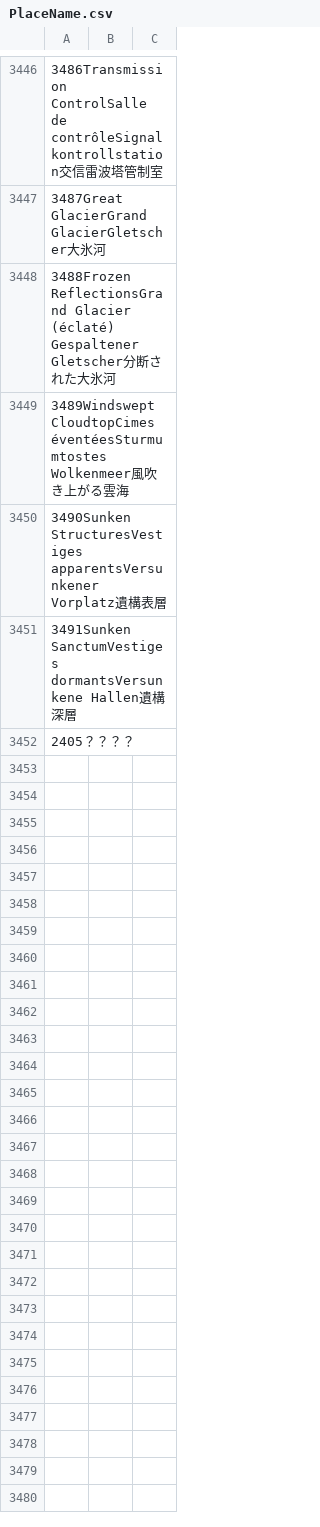
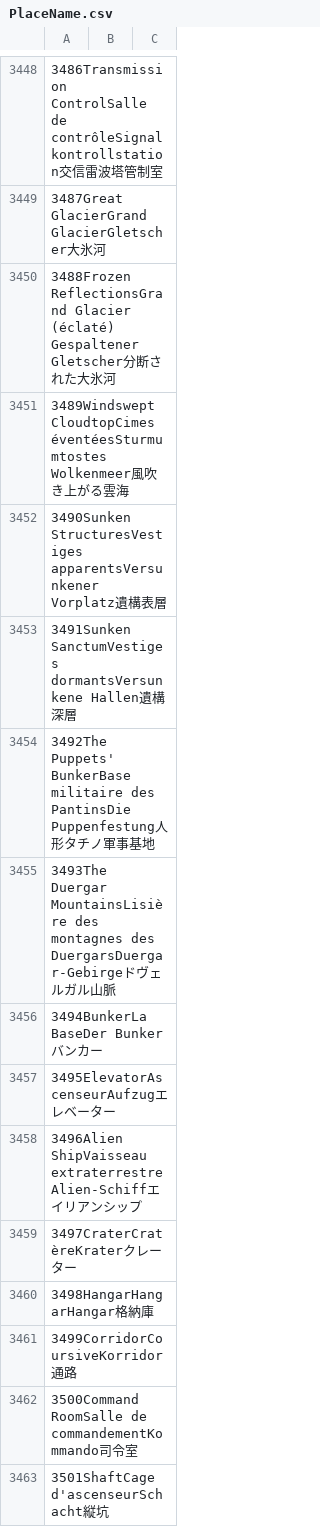
Before and after one commit to kalilistic/Aetherbridge, a CSV file: src/Aetherbridge/Properties/PlaceName.csv, drawn as a sheet; only a part is shown, gaps mark what is left out; the shorter side is filled out with more unchanged rows; the diff covers the shown part only; the diff names each change by its address in the sheet, - before the commit and + after, or states it on an @@ line.

```diff
--- a/src/Aetherbridge/Properties/PlaceName.csv
+++ b/src/Aetherbridge/Properties/PlaceName.csv
+row 3454: 3492The Puppets' BunkerBase militaire des PantinsDie Puppenfestung人形タチノ軍事基地
+row 3455: 3493The Duergar MountainsLisière des montagnes des DuergarsDuergar-Gebirgeドヴェルガル山脈
+row 3456: 3494BunkerLa BaseDer Bunkerバンカー
+row 3457: 3495ElevatorAscenseurAufzugエレベーター
+row 3458: 3496Alien ShipVaisseau extraterrestreAlien-Schiffエイリアンシップ
+row 3459: 3497CraterCratèreKraterクレーター
+row 3460: 3498HangarHangarHangar格納庫
+row 3461: 3499CorridorCoursiveKorridor通路
+row 3462: 3500Command RoomSalle de commandementKommando司令室
+row 3463: 3501ShaftCage d'ascenseurSchacht縦坑
```
Also changed, not shown: 41 added rows and 3 edited cells elsewhere in this file, src/Aetherbridge/Properties/ContentFinderCondition.csv, src/Aetherbridge/Properties/ItemAction.csv, 3 other files.
